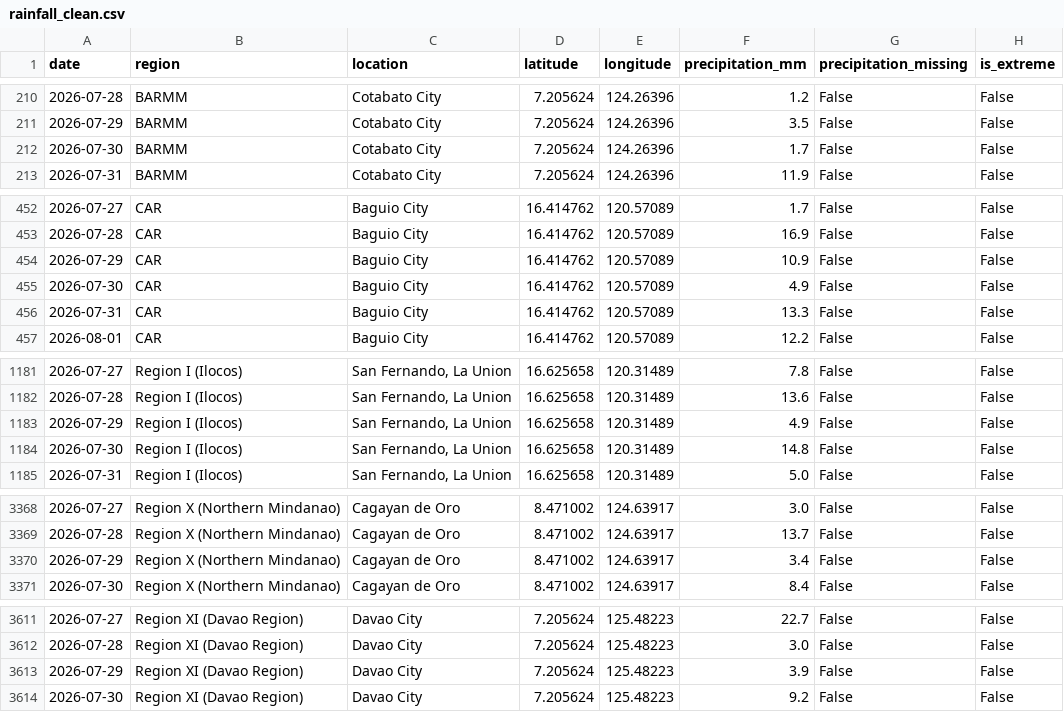
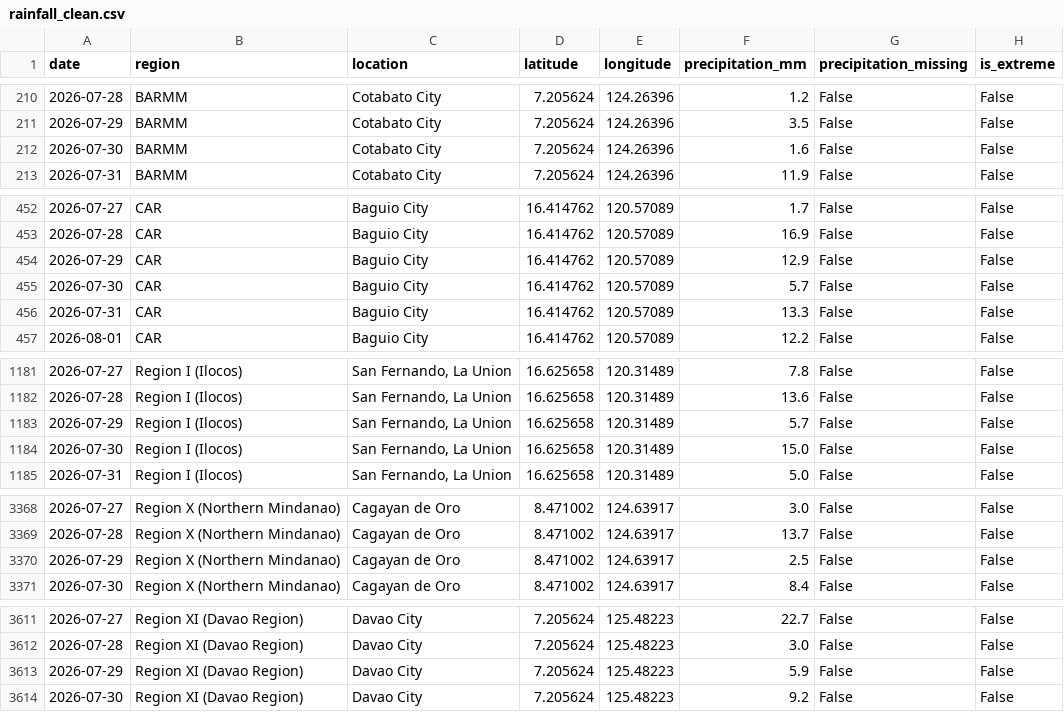
Before and after one commit to MCabs28/dep-data-engineering-mark-cabael, a CSV file: data/processed/rainfall_clean.csv, drawn as a sheet; only a part is shown, gaps mark what is left out; the diff covers the shown part only.

```diff
--- a/data/processed/rainfall_clean.csv
+++ b/data/processed/rainfall_clean.csv
@@ -211,3 +211,3 @@ date,region,location,latitude,longitude,precipitation_mm,precipitation_missing,i
 2026-07-29,BARMM,Cotabato City,7.205624,124.26396,3.5,False,False
-2026-07-30,BARMM,Cotabato City,7.205624,124.26396,1.7,False,False
+2026-07-30,BARMM,Cotabato City,7.205624,124.26396,1.6,False,False
 2026-07-31,BARMM,Cotabato City,7.205624,124.26396,11.9,False,False
@@ -453,4 +453,4 @@ date,region,location,latitude,longitude,precipitation_mm,precipitation_missing,i
 2026-07-28,CAR,Baguio City,16.414762,120.57089,16.9,False,False
-2026-07-29,CAR,Baguio City,16.414762,120.57089,10.9,False,False
-2026-07-30,CAR,Baguio City,16.414762,120.57089,4.9,False,False
+2026-07-29,CAR,Baguio City,16.414762,120.57089,12.9,False,False
+2026-07-30,CAR,Baguio City,16.414762,120.57089,5.7,False,False
 2026-07-31,CAR,Baguio City,16.414762,120.57089,13.3,False,False
@@ -1182,4 +1182,4 @@ date,region,location,latitude,longitude,precipitation_mm,precipitation_missing,i
 2026-07-28,Region I (Ilocos),"San Fernando, La Union",16.625658,120.31489,13.6,False,False
-2026-07-29,Region I (Ilocos),"San Fernando, La Union",16.625658,120.31489,4.9,False,False
-2026-07-30,Region I (Ilocos),"San Fernando, La Union",16.625658,120.31489,14.8,False,False
+2026-07-29,Region I (Ilocos),"San Fernando, La Union",16.625658,120.31489,5.7,False,False
+2026-07-30,Region I (Ilocos),"San Fernando, La Union",16.625658,120.31489,15.0,False,False
 2026-07-31,Region I (Ilocos),"San Fernando, La Union",16.625658,120.31489,5.0,False,False
@@ -3369,3 +3369,3 @@ date,region,location,latitude,longitude,precipitation_mm,precipitation_missing,i
 2026-07-28,Region X (Northern Mindanao),Cagayan de Oro,8.471002,124.63917,13.7,False,False
-2026-07-29,Region X (Northern Mindanao),Cagayan de Oro,8.471002,124.63917,3.4,False,False
+2026-07-29,Region X (Northern Mindanao),Cagayan de Oro,8.471002,124.63917,2.5,False,False
 2026-07-30,Region X (Northern Mindanao),Cagayan de Oro,8.471002,124.63917,8.4,False,False
@@ -3612,3 +3612,3 @@ date,region,location,latitude,longitude,precipitation_mm,precipitation_missing,i
 2026-07-28,Region XI (Davao Region),Davao City,7.205624,125.48223,3.0,False,False
-2026-07-29,Region XI (Davao Region),Davao City,7.205624,125.48223,3.9,False,False
+2026-07-29,Region XI (Davao Region),Davao City,7.205624,125.48223,5.9,False,False
 2026-07-30,Region XI (Davao Region),Davao City,7.205624,125.48223,9.2,False,False
```
Also changed, not shown: 1 edited cell elsewhere in this file, 39 other files.
